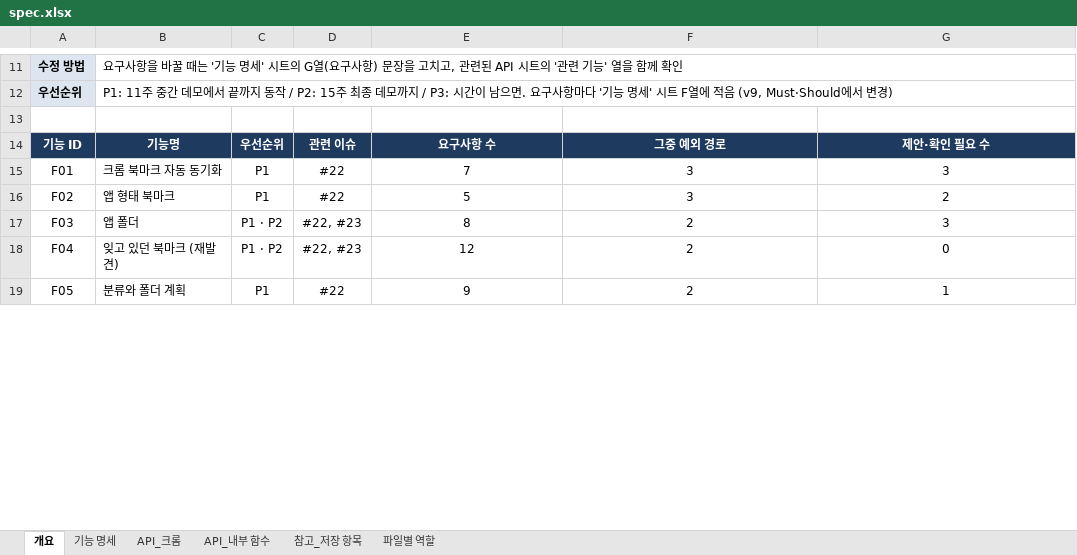
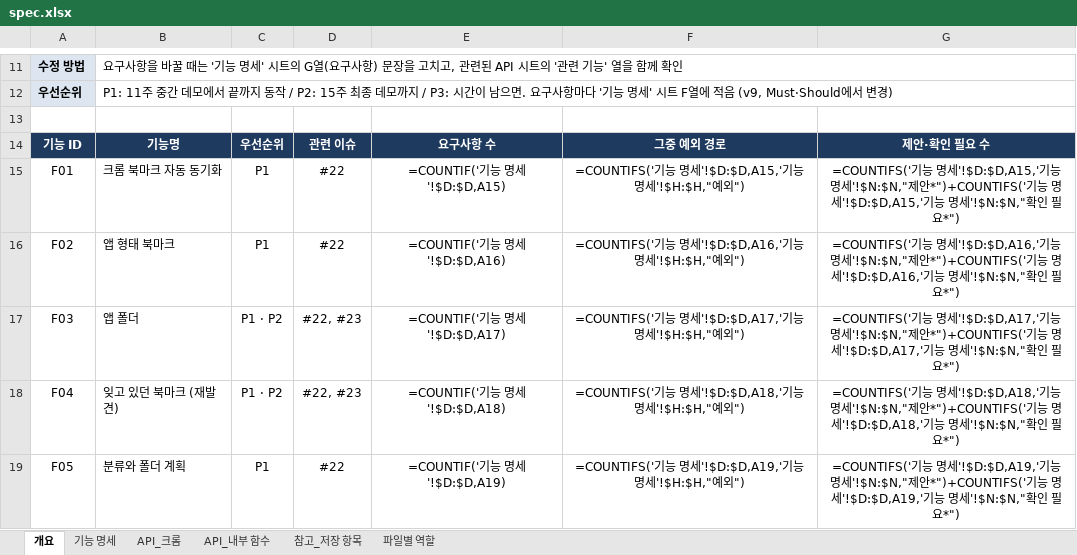
Before and after one commit to aix-team-5/aix_BaroLink_bookmark, an Excel workbook: docs/spec.xlsx, sheet 개요, drawn as a sheet; only a part is shown, gaps mark what is left out; values as stored, in another font and other column widths than the file's, no borders; formulas without a stored value are shown as written; the diff covers the shown part only; the diff names each change by its address in the sheet, - before the commit and + after, or states it on an @@ line.

```diff
--- a/docs/spec.xlsx (sheet 개요)
+++ b/docs/spec.xlsx (sheet 개요)
-E15: 7
+E15: =COUNTIF('기능 명세'!$D:$D,A15)
-F15: 3
+F15: =COUNTIFS('기능 명세'!$D:$D,A15,'기능 명세'!$H:$H,"예외")
-G15: 3
+G15: =COUNTIFS('기능 명세'!$D:$D,A15,'기능 명세'!$N:$N,"제안*")+COUNTIFS('기능 명세'!$D:$D,A15,'기능 명세'!$N:$N,"확인 필요*")
-E16: 5
+E16: =COUNTIF('기능 명세'!$D:$D,A16)
-F16: 3
+F16: =COUNTIFS('기능 명세'!$D:$D,A16,'기능 명세'!$H:$H,"예외")
-G16: 2
+G16: =COUNTIFS('기능 명세'!$D:$D,A16,'기능 명세'!$N:$N,"제안*")+COUNTIFS('기능 명세'!$D:$D,A16,'기능 명세'!$N:$N,"확인 필요*")
-E17: 8
+E17: =COUNTIF('기능 명세'!$D:$D,A17)
-F17: 2
+F17: =COUNTIFS('기능 명세'!$D:$D,A17,'기능 명세'!$H:$H,"예외")
-G17: 3
+G17: =COUNTIFS('기능 명세'!$D:$D,A17,'기능 명세'!$N:$N,"제안*")+COUNTIFS('기능 명세'!$D:$D,A17,'기능 명세'!$N:$N,"확인 필요*")
-E18: 12
+E18: =COUNTIF('기능 명세'!$D:$D,A18)
-F18: 2
+F18: =COUNTIFS('기능 명세'!$D:$D,A18,'기능 명세'!$H:$H,"예외")
-G18: 0
+G18: =COUNTIFS('기능 명세'!$D:$D,A18,'기능 명세'!$N:$N,"제안*")+COUNTIFS('기능 명세'!$D:$D,A18,'기능 명세'!$N:$N,"확인 필요*")
-E19: 9
+E19: =COUNTIF('기능 명세'!$D:$D,A19)
-F19: 2
+F19: =COUNTIFS('기능 명세'!$D:$D,A19,'기능 명세'!$H:$H,"예외")
-G19: 1
+G19: =COUNTIFS('기능 명세'!$D:$D,A19,'기능 명세'!$N:$N,"제안*")+COUNTIFS('기능 명세'!$D:$D,A19,'기능 명세'!$N:$N,"확인 필요*")
```
Also changed, not shown: 118 edited cells and cell formats elsewhere in this sheet, sheet 파일별 역할, sheet API_내부 함수, charts or pictures.
